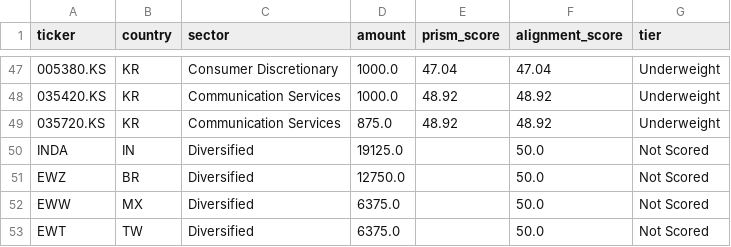
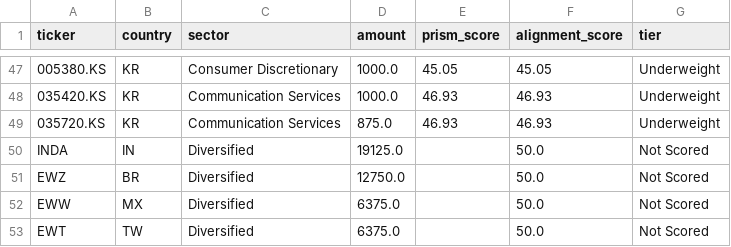
Before and after one commit to istaawoo/Sector-Analysis-Wharton, a CSV file: output/allocation_alignment.csv, drawn as a sheet; only a part is shown, gaps mark what is left out; the diff covers the shown part only; the diff names each change by its address in the sheet, - before the commit and + after, or states it on an @@ line.

```diff
--- a/output/allocation_alignment.csv
+++ b/output/allocation_alignment.csv
-E47 (prism_score): 47.04
+E47 (prism_score): 45.05
-F47 (alignment_score): 47.04
+F47 (alignment_score): 45.05
-E48:E49 (prism_score): 48.92
+E48:E49 (prism_score): 46.93
-F48:F49 (alignment_score): 48.92
+F48:F49 (alignment_score): 46.93
```
Also changed, not shown: 90 edited cells elsewhere in this file, output/prism_country_sector_scores.csv, 7 other files.
